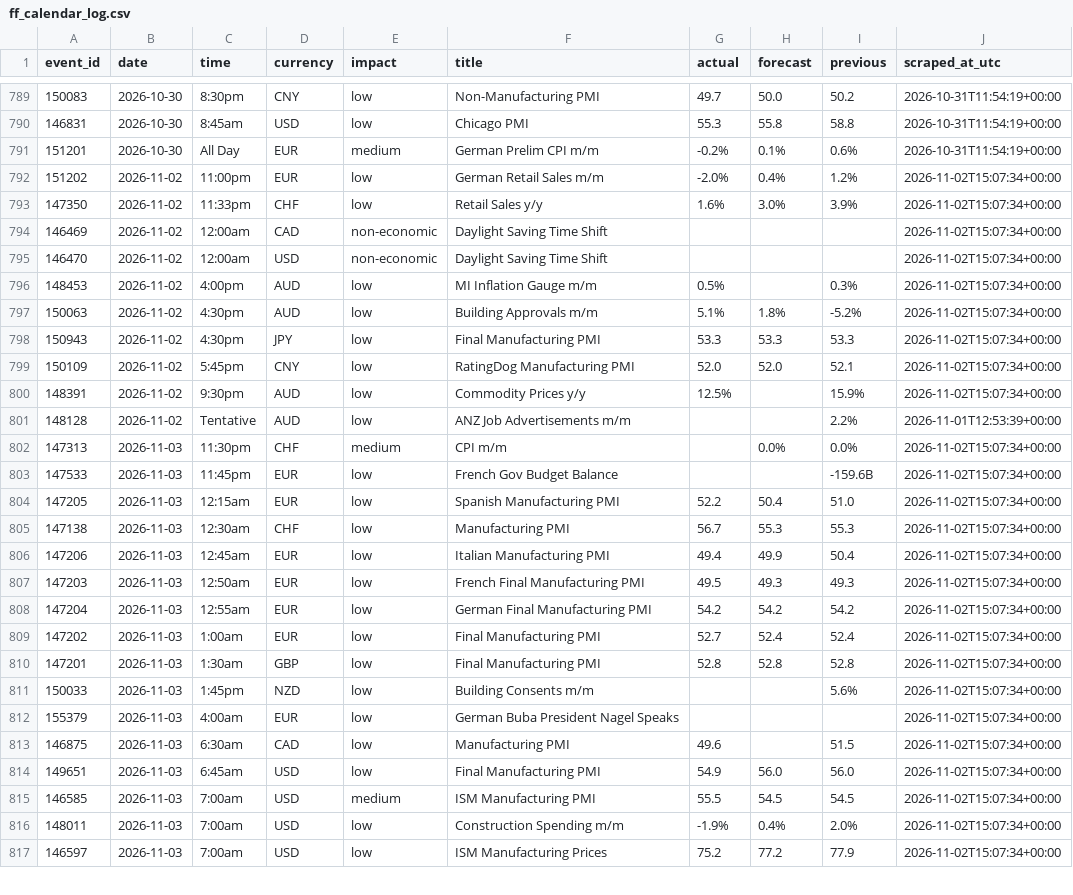
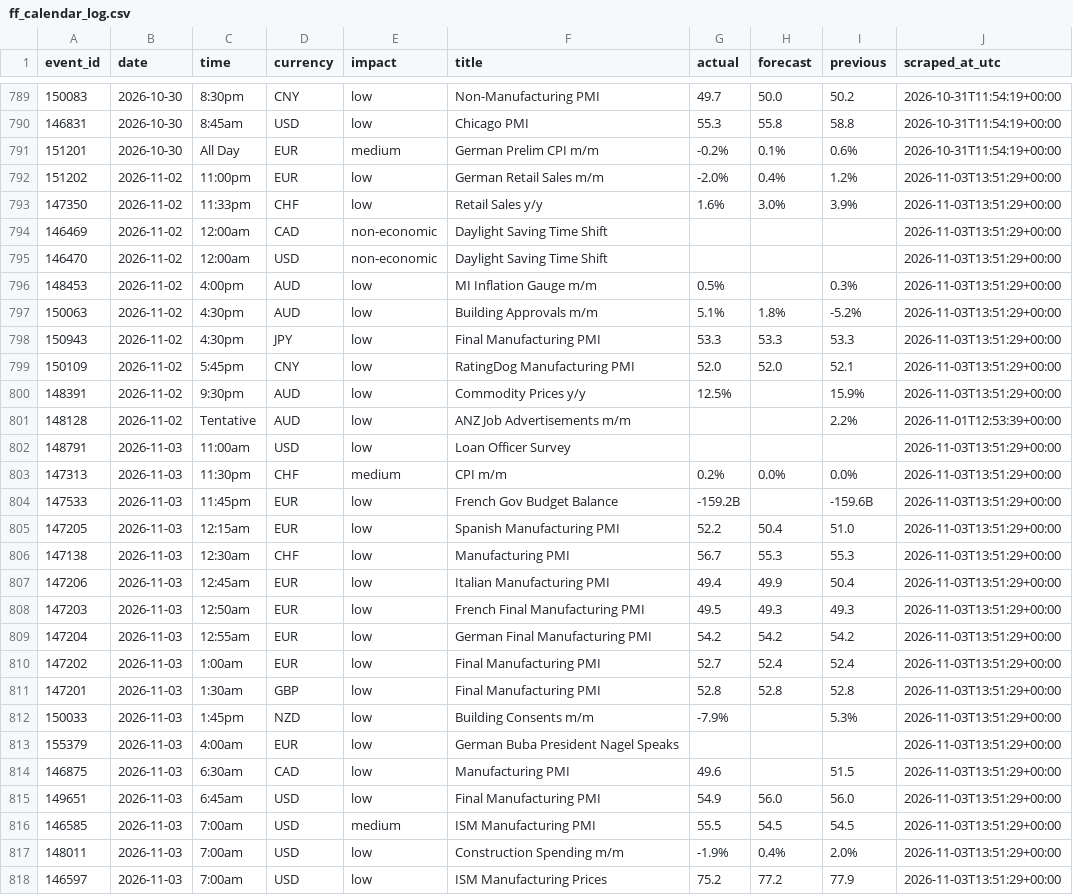
Before and after one commit to wahazzin/quant-trading-ten-strategies-rejected, a CSV file: data/ff_calendar_log.csv, drawn as a sheet; only a part is shown, gaps mark what is left out; the diff covers the shown part only.

```diff
--- a/data/ff_calendar_log.csv
+++ b/data/ff_calendar_log.csv
@@ -791,27 +791,28 @@ event_id,date,time,currency,impact,title,actual,forecast,previous,scraped_at_utc
 151201,2026-10-30,All Day,EUR,medium,German Prelim CPI m/m,-0.2%,0.1%,0.6%,2026-10-31T11:54:19+00:00
-151202,2026-11-02,11:00pm,EUR,low,German Retail Sales m/m,-2.0%,0.4%,1.2%,2026-11-02T15:07:34+00:00
-147350,2026-11-02,11:33pm,CHF,low,Retail Sales y/y,1.6%,3.0%,3.9%,2026-11-02T15:07:34+00:00
-146469,2026-11-02,12:00am,CAD,non-economic,Daylight Saving Time Shift,,,,2026-11-02T15:07:34+00:00
-146470,2026-11-02,12:00am,USD,non-economic,Daylight Saving Time Shift,,,,2026-11-02T15:07:34+00:00
-148453,2026-11-02,4:00pm,AUD,low,MI Inflation Gauge m/m,0.5%,,0.3%,2026-11-02T15:07:34+00:00
-150063,2026-11-02,4:30pm,AUD,low,Building Approvals m/m,5.1%,1.8%,-5.2%,2026-11-02T15:07:34+00:00
-150943,2026-11-02,4:30pm,JPY,low,Final Manufacturing PMI,53.3,53.3,53.3,2026-11-02T15:07:34+00:00
-150109,2026-11-02,5:45pm,CNY,low,RatingDog Manufacturing PMI,52.0,52.0,52.1,2026-11-02T15:07:34+00:00
-148391,2026-11-02,9:30pm,AUD,low,Commodity Prices y/y,12.5%,,15.9%,2026-11-02T15:07:34+00:00
+151202,2026-11-02,11:00pm,EUR,low,German Retail Sales m/m,-2.0%,0.4%,1.2%,2026-11-03T13:51:29+00:00
+147350,2026-11-02,11:33pm,CHF,low,Retail Sales y/y,1.6%,3.0%,3.9%,2026-11-03T13:51:29+00:00
+146469,2026-11-02,12:00am,CAD,non-economic,Daylight Saving Time Shift,,,,2026-11-03T13:51:29+00:00
+146470,2026-11-02,12:00am,USD,non-economic,Daylight Saving Time Shift,,,,2026-11-03T13:51:29+00:00
+148453,2026-11-02,4:00pm,AUD,low,MI Inflation Gauge m/m,0.5%,,0.3%,2026-11-03T13:51:29+00:00
+150063,2026-11-02,4:30pm,AUD,low,Building Approvals m/m,5.1%,1.8%,-5.2%,2026-11-03T13:51:29+00:00
+150943,2026-11-02,4:30pm,JPY,low,Final Manufacturing PMI,53.3,53.3,53.3,2026-11-03T13:51:29+00:00
+150109,2026-11-02,5:45pm,CNY,low,RatingDog Manufacturing PMI,52.0,52.0,52.1,2026-11-03T13:51:29+00:00
+148391,2026-11-02,9:30pm,AUD,low,Commodity Prices y/y,12.5%,,15.9%,2026-11-03T13:51:29+00:00
 148128,2026-11-02,Tentative,AUD,low,ANZ Job Advertisements m/m,,,2.2%,2026-11-01T12:53:39+00:00
-147313,2026-11-03,11:30pm,CHF,medium,CPI m/m,,0.0%,0.0%,2026-11-02T15:07:34+00:00
-147533,2026-11-03,11:45pm,EUR,low,French Gov Budget Balance,,,-159.6B,2026-11-02T15:07:34+00:00
-147205,2026-11-03,12:15am,EUR,low,Spanish Manufacturing PMI,52.2,50.4,51.0,2026-11-02T15:07:34+00:00
-147138,2026-11-03,12:30am,CHF,low,Manufacturing PMI,56.7,55.3,55.3,2026-11-02T15:07:34+00:00
-147206,2026-11-03,12:45am,EUR,low,Italian Manufacturing PMI,49.4,49.9,50.4,2026-11-02T15:07:34+00:00
-147203,2026-11-03,12:50am,EUR,low,French Final Manufacturing PMI,49.5,49.3,49.3,2026-11-02T15:07:34+00:00
-147204,2026-11-03,12:55am,EUR,low,German Final Manufacturing PMI,54.2,54.2,54.2,2026-11-02T15:07:34+00:00
-147202,2026-11-03,1:00am,EUR,low,Final Manufacturing PMI,52.7,52.4,52.4,2026-11-02T15:07:34+00:00
-147201,2026-11-03,1:30am,GBP,low,Final Manufacturing PMI,52.8,52.8,52.8,2026-11-02T15:07:34+00:00
-150033,2026-11-03,1:45pm,NZD,low,Building Consents m/m,,,5.6%,2026-11-02T15:07:34+00:00
-155379,2026-11-03,4:00am,EUR,low,German Buba President Nagel Speaks,,,,2026-11-02T15:07:34+00:00
-146875,2026-11-03,6:30am,CAD,low,Manufacturing PMI,49.6,,51.5,2026-11-02T15:07:34+00:00
-149651,2026-11-03,6:45am,USD,low,Final Manufacturing PMI,54.9,56.0,56.0,2026-11-02T15:07:34+00:00
-146585,2026-11-03,7:00am,USD,medium,ISM Manufacturing PMI,55.5,54.5,54.5,2026-11-02T15:07:34+00:00
-148011,2026-11-03,7:00am,USD,low,Construction Spending m/m,-1.9%,0.4%,2.0%,2026-11-02T15:07:34+00:00
-146597,2026-11-03,7:00am,USD,low,ISM Manufacturing Prices,75.2,77.2,77.9,2026-11-02T15:07:34+00:00
+148791,2026-11-03,11:00am,USD,low,Loan Officer Survey,,,,2026-11-03T13:51:29+00:00
+147313,2026-11-03,11:30pm,CHF,medium,CPI m/m,0.2%,0.0%,0.0%,2026-11-03T13:51:29+00:00
+147533,2026-11-03,11:45pm,EUR,low,French Gov Budget Balance,-159.2B,,-159.6B,2026-11-03T13:51:29+00:00
+147205,2026-11-03,12:15am,EUR,low,Spanish Manufacturing PMI,52.2,50.4,51.0,2026-11-03T13:51:29+00:00
+147138,2026-11-03,12:30am,CHF,low,Manufacturing PMI,56.7,55.3,55.3,2026-11-03T13:51:29+00:00
+147206,2026-11-03,12:45am,EUR,low,Italian Manufacturing PMI,49.4,49.9,50.4,2026-11-03T13:51:29+00:00
+147203,2026-11-03,12:50am,EUR,low,French Final Manufacturing PMI,49.5,49.3,49.3,2026-11-03T13:51:29+00:00
+147204,2026-11-03,12:55am,EUR,low,German Final Manufacturing PMI,54.2,54.2,54.2,2026-11-03T13:51:29+00:00
+147202,2026-11-03,1:00am,EUR,low,Final Manufacturing PMI,52.7,52.4,52.4,2026-11-03T13:51:29+00:00
+147201,2026-11-03,1:30am,GBP,low,Final Manufacturing PMI,52.8,52.8,52.8,2026-11-03T13:51:29+00:00
+150033,2026-11-03,1:45pm,NZD,low,Building Consents m/m,-7.9%,,5.3%,2026-11-03T13:51:29+00:00
+155379,2026-11-03,4:00am,EUR,low,German Buba President Nagel Speaks,,,,2026-11-03T13:51:29+00:00
+146875,2026-11-03,6:30am,CAD,low,Manufacturing PMI,49.6,,51.5,2026-11-03T13:51:29+00:00
+149651,2026-11-03,6:45am,USD,low,Final Manufacturing PMI,54.9,56.0,56.0,2026-11-03T13:51:29+00:00
+146585,2026-11-03,7:00am,USD,medium,ISM Manufacturing PMI,55.5,54.5,54.5,2026-11-03T13:51:29+00:00
+148011,2026-11-03,7:00am,USD,low,Construction Spending m/m,-1.9%,0.4%,2.0%,2026-11-03T13:51:29+00:00
+146597,2026-11-03,7:00am,USD,low,ISM Manufacturing Prices,75.2,77.2,77.9,2026-11-03T13:51:29+00:00
```
Also changed, not shown: 1 added row, 2 removed rows and 110 edited cells elsewhere in this file.
